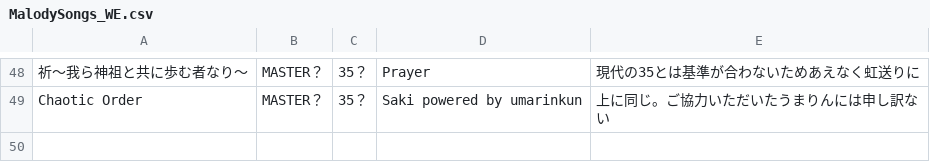
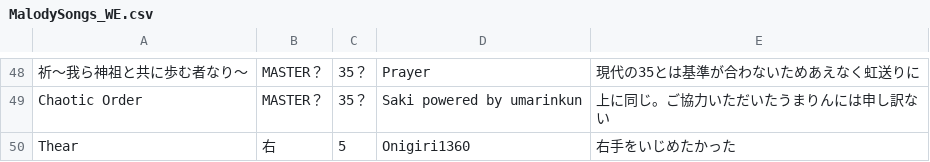
Before and after one commit to Onigiri1360/MalodyRandomBot, a CSV file: MalodySongs_WE.csv, drawn as a sheet; only a part is shown, gaps mark what is left out; the diff names each change by its address in the sheet, - before the commit and + after, or states it on an @@ line.

Commit message:
Add new song entries to MalodySongs_WE.csv
Added new entries to the MalodySongs_WE.csv file, including various song details and comments.

```diff
--- a/MalodySongs_WE.csv
+++ b/MalodySongs_WE.csv
+row 50: Thear | 右 | 5 | Onigiri1360 | 右手をいじめたかった
```
